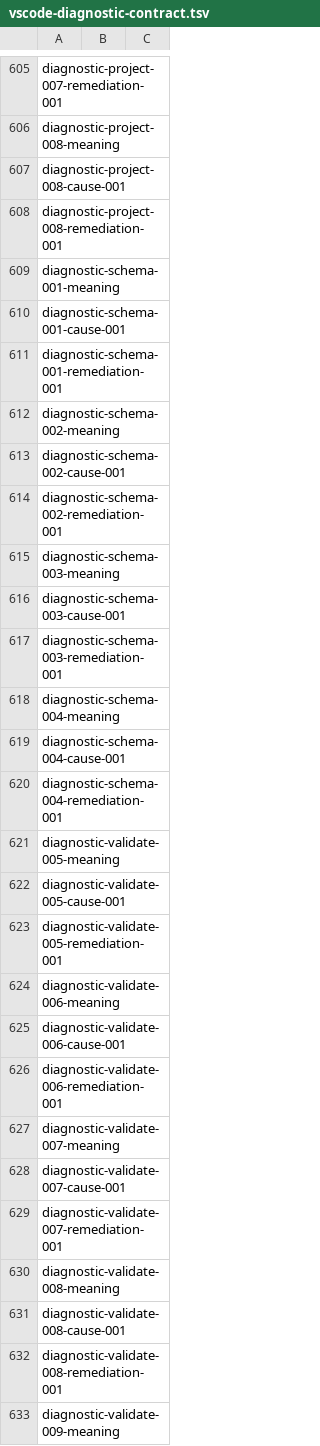
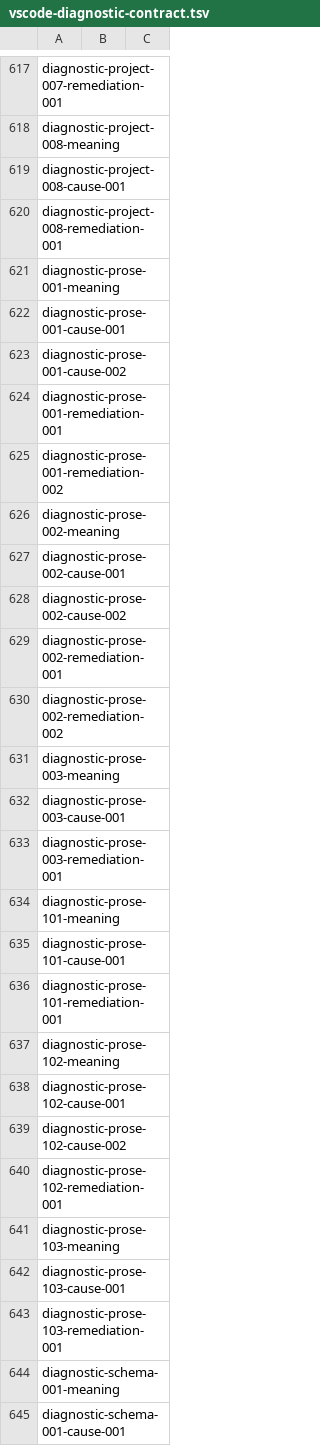
Before and after one commit to plethu/recite, a TSV file: crates/recite-ui/resources/vscode-diagnostic-contract.tsv, drawn as a sheet; only a part is shown, gaps mark what is left out; the shorter side is filled out with more unchanged rows; the diff covers the shown part only.

```diff
--- a/crates/recite-ui/resources/vscode-diagnostic-contract.tsv
+++ b/crates/recite-ui/resources/vscode-diagnostic-contract.tsv
@@ -608,2 +620,25 @@ diagnostic-project-008-cause-001
 diagnostic-project-008-remediation-001
+diagnostic-prose-001-meaning
+diagnostic-prose-001-cause-001
+diagnostic-prose-001-cause-002
+diagnostic-prose-001-remediation-001
+diagnostic-prose-001-remediation-002
+diagnostic-prose-002-meaning
+diagnostic-prose-002-cause-001
+diagnostic-prose-002-cause-002
+diagnostic-prose-002-remediation-001
+diagnostic-prose-002-remediation-002
+diagnostic-prose-003-meaning
+diagnostic-prose-003-cause-001
+diagnostic-prose-003-remediation-001
+diagnostic-prose-101-meaning
+diagnostic-prose-101-cause-001
+diagnostic-prose-101-remediation-001
+diagnostic-prose-102-meaning
+diagnostic-prose-102-cause-001
+diagnostic-prose-102-cause-002
+diagnostic-prose-102-remediation-001
+diagnostic-prose-103-meaning
+diagnostic-prose-103-cause-001
+diagnostic-prose-103-remediation-001
 diagnostic-schema-001-meaning
```
Also changed, not shown: 12 added rows elsewhere in this file, 49 other files.
